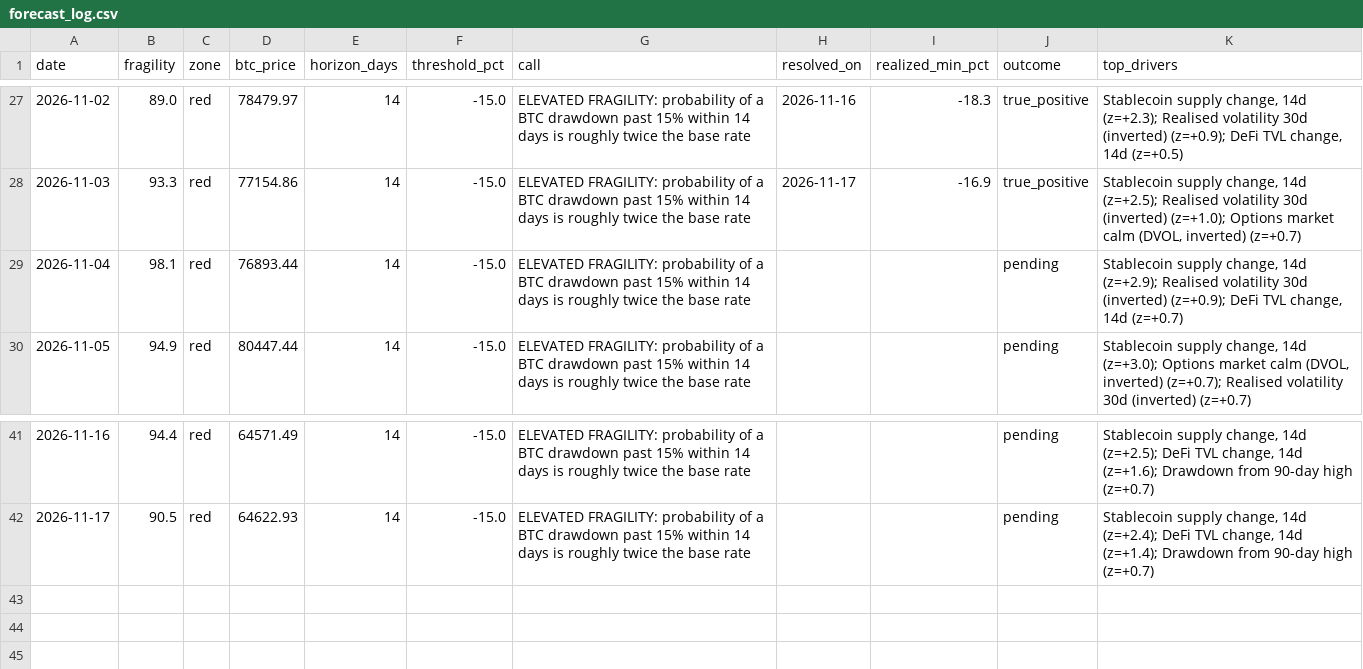
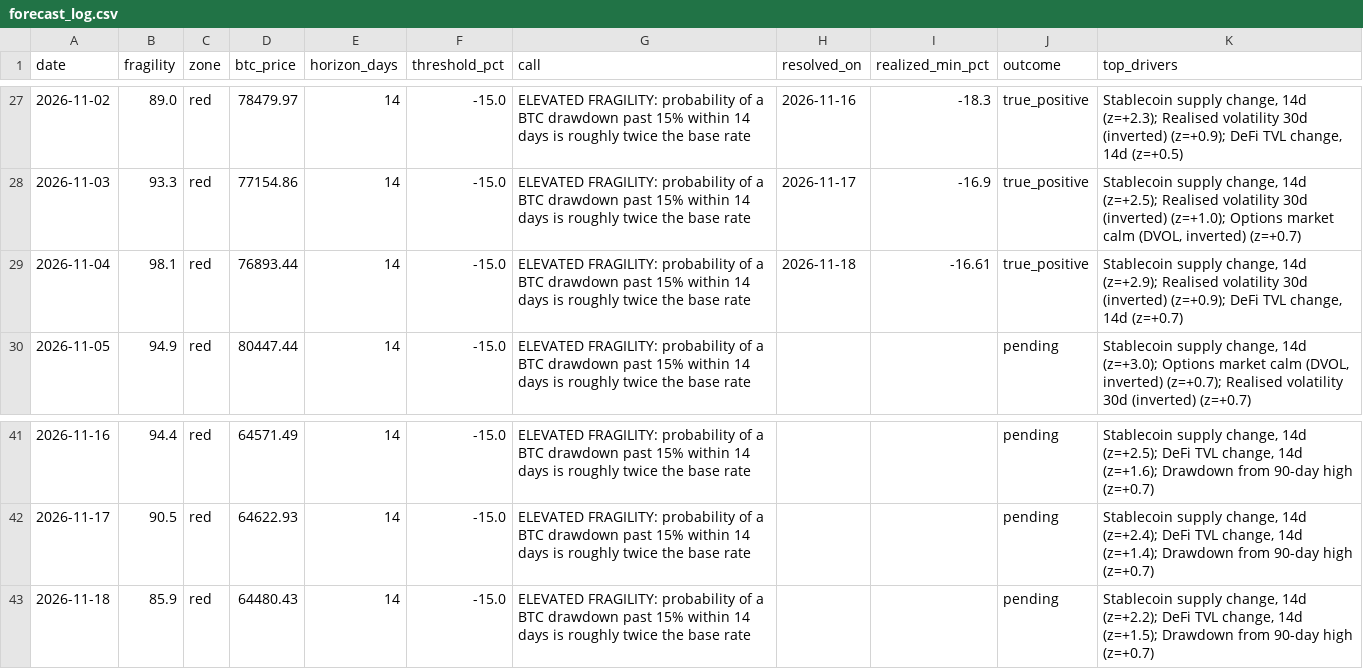
Before and after one commit to dianasamodina/fragility-index, a CSV file: logs/forecast_log.csv, drawn as a sheet; only a part is shown, gaps mark what is left out.

Commit message:
forecast 2026-11-18

```diff
--- a/logs/forecast_log.csv
+++ b/logs/forecast_log.csv
@@ -28,3 +28,3 @@ date,fragility,zone,btc_price,horizon_days,threshold_pct,call,resolved_on,realiz
 2026-11-03,93.3,red,77154.86,14,-15.0,ELEVATED FRAGILITY: probability of a BTC drawdown past 15% within 14 days is roughly twice the base rate,2026-11-17,-16.9,true_positive,"Stablecoin supply change, 14d (z=+2.5); Realised volatility 30d (inverted) (z=+1.0); Options market calm (DVOL, inverted) (z=+0.7)"
-2026-11-04,98.1,red,76893.44,14,-15.0,ELEVATED FRAGILITY: probability of a BTC drawdown past 15% within 14 days is roughly twice the base rate,,,pending,"Stablecoin supply change, 14d (z=+2.9); Realised volatility 30d (inverted) (z=+0.9); DeFi TVL change, 14d (z=+0.7)"
+2026-11-04,98.1,red,76893.44,14,-15.0,ELEVATED FRAGILITY: probability of a BTC drawdown past 15% within 14 days is roughly twice the base rate,2026-11-18,-16.61,true_positive,"Stablecoin supply change, 14d (z=+2.9); Realised volatility 30d (inverted) (z=+0.9); DeFi TVL change, 14d (z=+0.7)"
 2026-11-05,94.9,red,80447.44,14,-15.0,ELEVATED FRAGILITY: probability of a BTC drawdown past 15% within 14 days is roughly twice the base rate,,,pending,"Stablecoin supply change, 14d (z=+3.0); Options market calm (DVOL, inverted) (z=+0.7); Realised volatility 30d (inverted) (z=+0.7)"
@@ -42 +42,2 @@ date,fragility,zone,btc_price,horizon_days,threshold_pct,call,resolved_on,realiz
 2026-11-17,90.5,red,64622.93,14,-15.0,ELEVATED FRAGILITY: probability of a BTC drawdown past 15% within 14 days is roughly twice the base rate,,,pending,"Stablecoin supply change, 14d (z=+2.4); DeFi TVL change, 14d (z=+1.4); Drawdown from 90-day high (z=+0.7)"
+2026-11-18,85.9,red,64480.43,14,-15.0,ELEVATED FRAGILITY: probability of a BTC drawdown past 15% within 14 days is roughly twice the base rate,,,pending,"Stablecoin supply change, 14d (z=+2.2); DeFi TVL change, 14d (z=+1.5); Drawdown from 90-day high (z=+0.7)"
```
